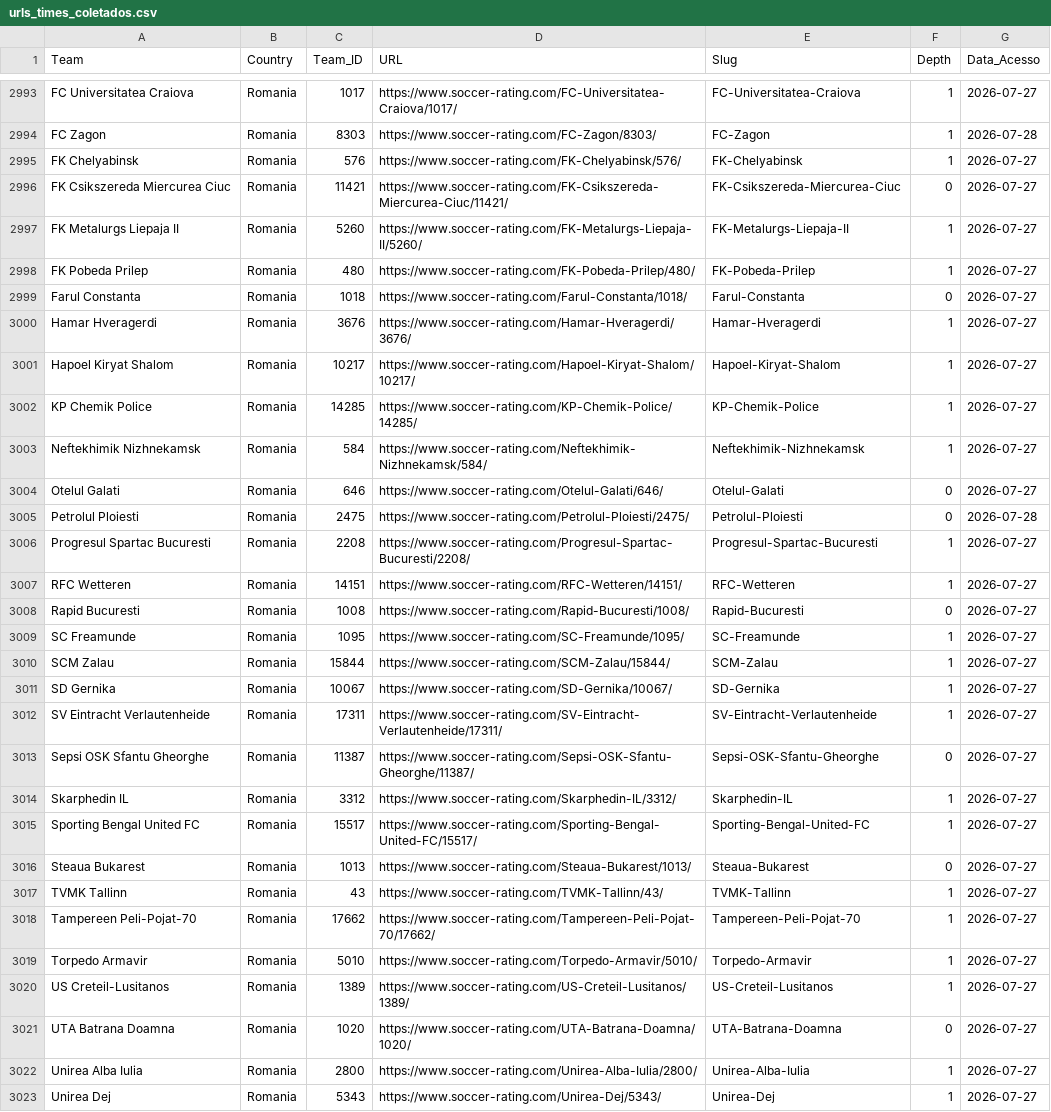
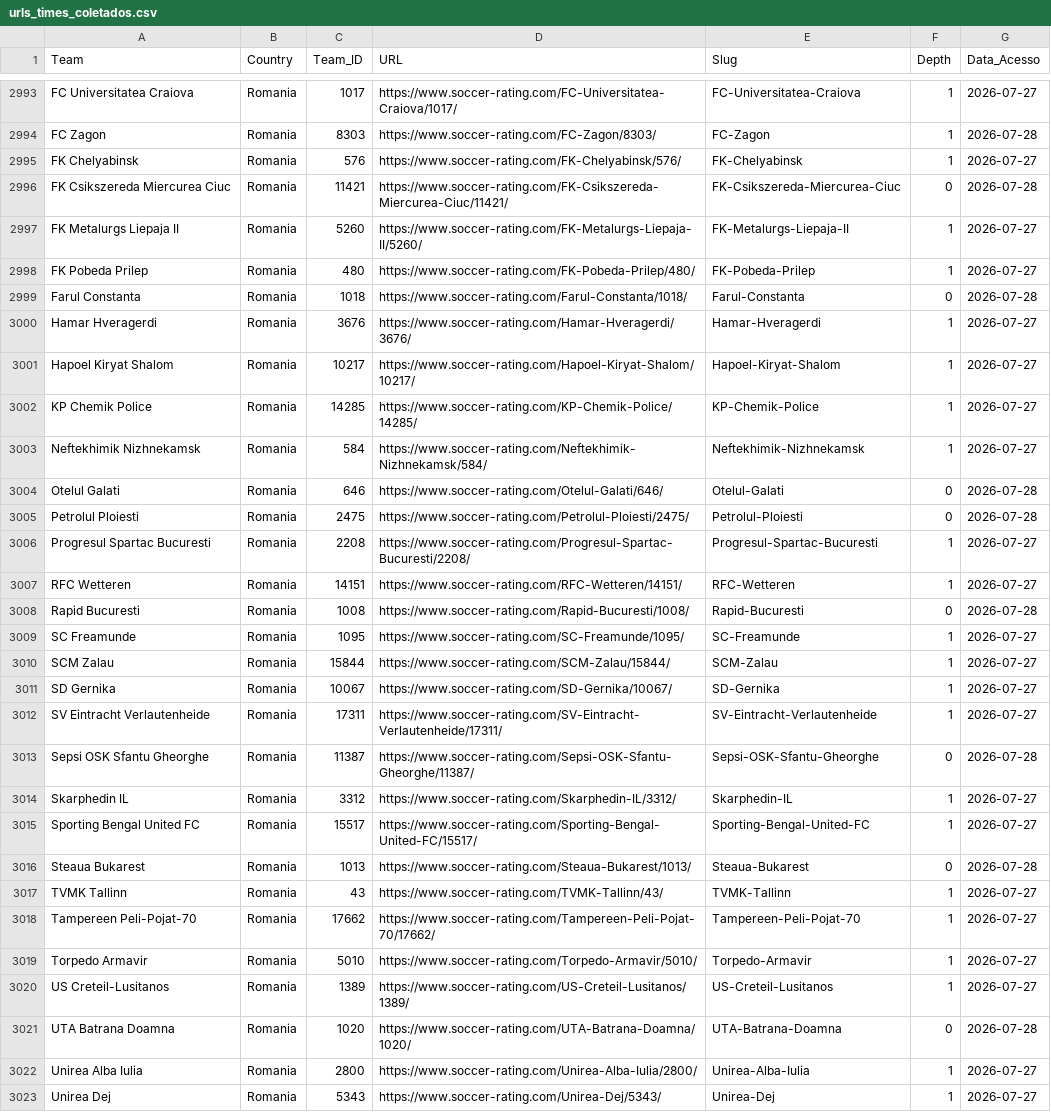
Before and after one commit to gatodegravata/elo_ratings_teams, a CSV file: urls_times_coletados.csv, drawn as a sheet; only a part is shown, gaps mark what is left out; the diff covers the shown part only.

```diff
--- a/urls_times_coletados.csv
+++ b/urls_times_coletados.csv
@@ -2995,6 +2995,6 @@ FC Zagon,Romania,8303,https://www.soccer-rating.com/FC-Zagon/8303/,FC-Zagon,1,20
 FK Chelyabinsk,Romania,576,https://www.soccer-rating.com/FK-Chelyabinsk/576/,FK-Chelyabinsk,1,2026-07-27
-FK Csikszereda Miercurea Ciuc,Romania,11421,https://www.soccer-rating.com/FK-Csikszereda-Miercurea-Ciuc/11421/,FK-Csikszereda-Miercurea-Ciuc,0,2026-07-27
+FK Csikszereda Miercurea Ciuc,Romania,11421,https://www.soccer-rating.com/FK-Csikszereda-Miercurea-Ciuc/11421/,FK-Csikszereda-Miercurea-Ciuc,0,2026-07-28
 FK Metalurgs Liepaja II,Romania,5260,https://www.soccer-rating.com/FK-Metalurgs-Liepaja-II/5260/,FK-Metalurgs-Liepaja-II,1,2026-07-27
 FK Pobeda Prilep,Romania,480,https://www.soccer-rating.com/FK-Pobeda-Prilep/480/,FK-Pobeda-Prilep,1,2026-07-27
-Farul Constanta,Romania,1018,https://www.soccer-rating.com/Farul-Constanta/1018/,Farul-Constanta,0,2026-07-27
+Farul Constanta,Romania,1018,https://www.soccer-rating.com/Farul-Constanta/1018/,Farul-Constanta,0,2026-07-28
 Hamar Hveragerdi,Romania,3676,https://www.soccer-rating.com/Hamar-Hveragerdi/3676/,Hamar-Hveragerdi,1,2026-07-27
@@ -3003,3 +3003,3 @@ KP Chemik Police,Romania,14285,https://www.soccer-rating.com/KP-Chemik-Police/14
 Neftekhimik Nizhnekamsk,Romania,584,https://www.soccer-rating.com/Neftekhimik-Nizhnekamsk/584/,Neftekhimik-Nizhnekamsk,1,2026-07-27
-Otelul Galati,Romania,646,https://www.soccer-rating.com/Otelul-Galati/646/,Otelul-Galati,0,2026-07-27
+Otelul Galati,Romania,646,https://www.soccer-rating.com/Otelul-Galati/646/,Otelul-Galati,0,2026-07-28
 Petrolul Ploiesti,Romania,2475,https://www.soccer-rating.com/Petrolul-Ploiesti/2475/,Petrolul-Ploiesti,0,2026-07-28
@@ -3007,3 +3007,3 @@ Progresul Spartac Bucuresti,Romania,2208,https://www.soccer-rating.com/Progresul
 RFC Wetteren,Romania,14151,https://www.soccer-rating.com/RFC-Wetteren/14151/,RFC-Wetteren,1,2026-07-27
-Rapid Bucuresti,Romania,1008,https://www.soccer-rating.com/Rapid-Bucuresti/1008/,Rapid-Bucuresti,0,2026-07-27
+Rapid Bucuresti,Romania,1008,https://www.soccer-rating.com/Rapid-Bucuresti/1008/,Rapid-Bucuresti,0,2026-07-28
 SC Freamunde,Romania,1095,https://www.soccer-rating.com/SC-Freamunde/1095/,SC-Freamunde,1,2026-07-27
@@ -3012,6 +3012,6 @@ SD Gernika,Romania,10067,https://www.soccer-rating.com/SD-Gernika/10067/,SD-Gern
 SV Eintracht Verlautenheide,Romania,17311,https://www.soccer-rating.com/SV-Eintracht-Verlautenheide/17311/,SV-Eintracht-Verlautenheide,1,2026-07-27
-Sepsi OSK Sfantu Gheorghe,Romania,11387,https://www.soccer-rating.com/Sepsi-OSK-Sfantu-Gheorghe/11387/,Sepsi-OSK-Sfantu-Gheorghe,0,2026-07-27
+Sepsi OSK Sfantu Gheorghe,Romania,11387,https://www.soccer-rating.com/Sepsi-OSK-Sfantu-Gheorghe/11387/,Sepsi-OSK-Sfantu-Gheorghe,0,2026-07-28
 Skarphedin IL,Romania,3312,https://www.soccer-rating.com/Skarphedin-IL/3312/,Skarphedin-IL,1,2026-07-27
 Sporting Bengal United FC,Romania,15517,https://www.soccer-rating.com/Sporting-Bengal-United-FC/15517/,Sporting-Bengal-United-FC,1,2026-07-27
-Steaua Bukarest,Romania,1013,https://www.soccer-rating.com/Steaua-Bukarest/1013/,Steaua-Bukarest,0,2026-07-27
+Steaua Bukarest,Romania,1013,https://www.soccer-rating.com/Steaua-Bukarest/1013/,Steaua-Bukarest,0,2026-07-28
 TVMK Tallinn,Romania,43,https://www.soccer-rating.com/TVMK-Tallinn/43/,TVMK-Tallinn,1,2026-07-27
@@ -3020,3 +3020,3 @@ Torpedo Armavir,Romania,5010,https://www.soccer-rating.com/Torpedo-Armavir/5010/
 US Creteil-Lusitanos,Romania,1389,https://www.soccer-rating.com/US-Creteil-Lusitanos/1389/,US-Creteil-Lusitanos,1,2026-07-27
-UTA Batrana Doamna,Romania,1020,https://www.soccer-rating.com/UTA-Batrana-Doamna/1020/,UTA-Batrana-Doamna,0,2026-07-27
+UTA Batrana Doamna,Romania,1020,https://www.soccer-rating.com/UTA-Batrana-Doamna/1020/,UTA-Batrana-Doamna,0,2026-07-28
 Unirea Alba Iulia,Romania,2800,https://www.soccer-rating.com/Unirea-Alba-Iulia/2800/,Unirea-Alba-Iulia,1,2026-07-27
```
Also changed, not shown: 27 edited cells elsewhere in this file, 1 other file.
